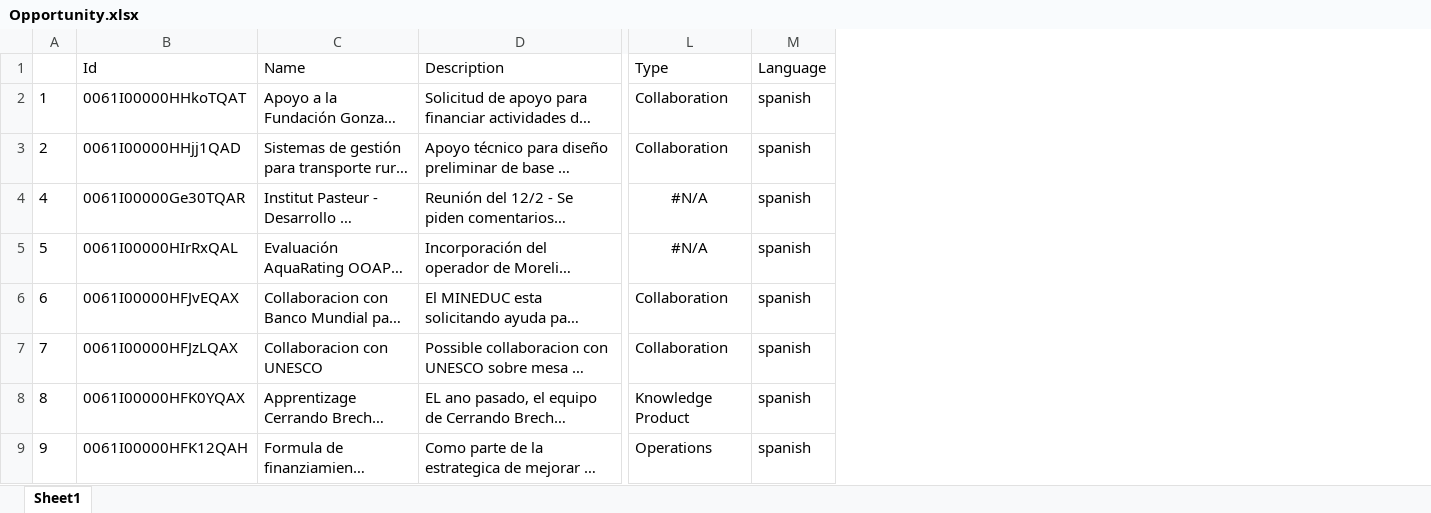
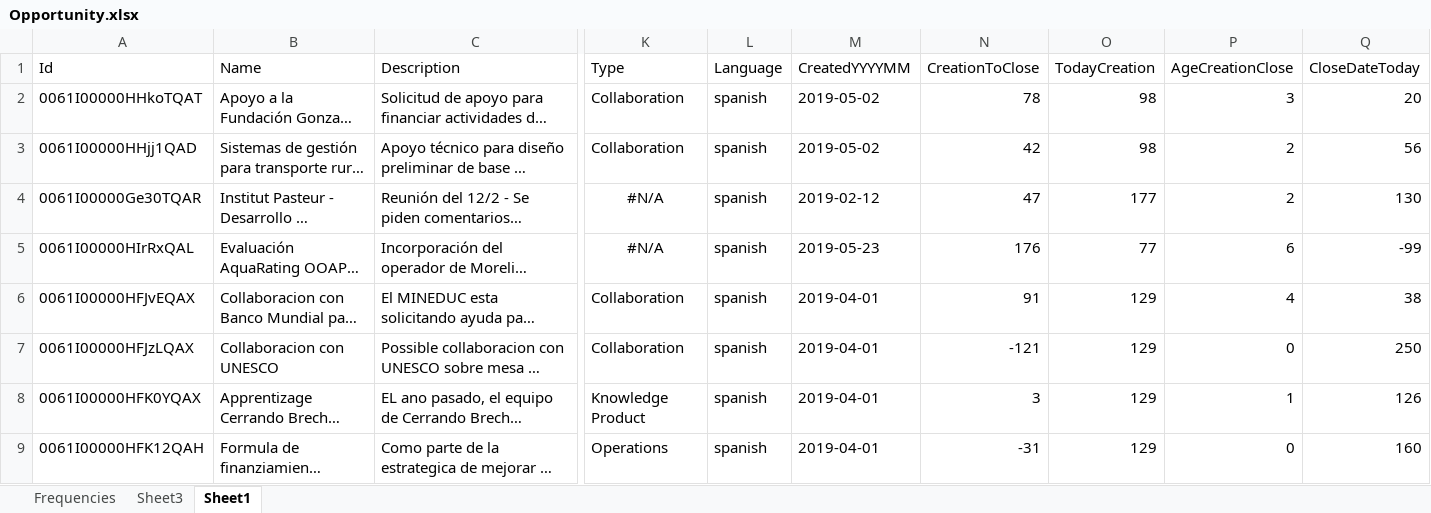
Before and after one commit to rominapardo/IDB_Opportunity, an Excel workbook: RP_OpportunityTM/Opportunity.xlsx, sheet Sheet1, drawn as a sheet; only a part is shown, gaps mark what is left out; long unchanged cells end in …; values as stored, in another font and other column widths than the file's, no borders; removed rows and columns are numbered as before the commit, all else as after; the diff names each change by its address in the sheet, - before the commit and + after, or states it on an @@ line.

```diff
--- a/RP_OpportunityTM/Opportunity.xlsx (sheet Sheet1)
+++ b/RP_OpportunityTM/Opportunity.xlsx (sheet Sheet1)
+sheet tab: Frequencies
+sheet tab: Sheet3
-column A, rows 2-9: 1 | 2 | 4 | 5 | 6 | 7 | 8 | 9
+column M (CreatedYYYYMM), rows 2-9: 2019-05-02 | 2019-05-02 | 2019-02-12 | 2019-05-23 | 2019-04-01 | 2019-04-01 | 2019-04-01 | 2019-04-01
+column N (CreationToClose), rows 2-9: 78 | 42 | 47 | 176 | 91 | -121 | 3 | -31
+column O (TodayCreation), rows 2-9: 98 | 98 | 177 | 77 | 129 | 129 | 129 | 129
+column P (AgeCreationClose), rows 2-9: 3 | 2 | 2 | 6 | 4 | 0 | 1 | 0
+column Q (CloseDateToday), rows 2-9: 20 | 56 | 130 | -99 | 38 | 250 | 126 | 160
```
Also changed, not shown: 1 other file.
